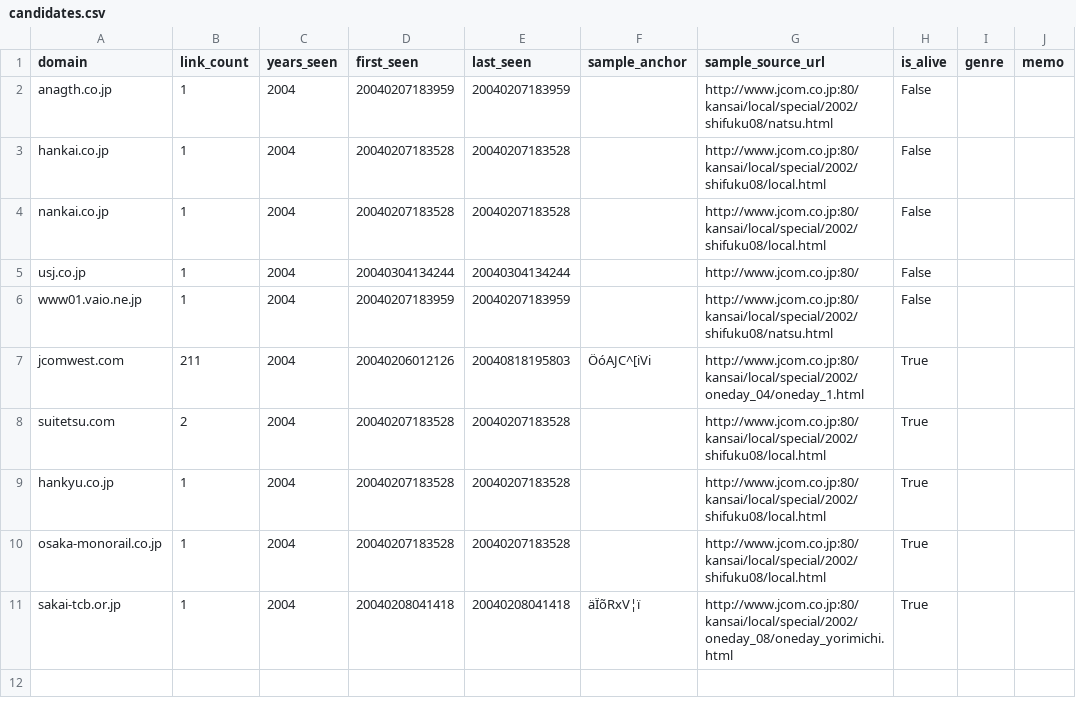
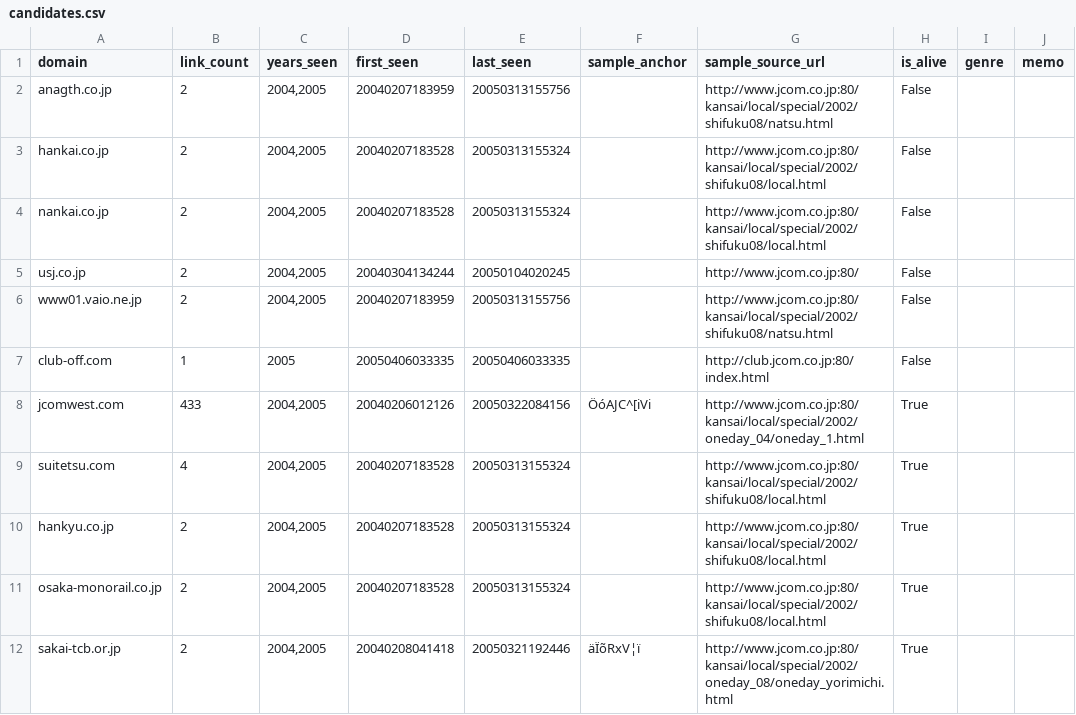
Before and after one commit to shiketa0403/shiketa0403, a CSV file: results/jcom.co.jp/candidates.csv, drawn as a sheet; addresses are those after the commit; the diff names each change by its address in the sheet, - before the commit and + after, or states it on an @@ line.

```diff
--- a/results/jcom.co.jp/candidates.csv
+++ b/results/jcom.co.jp/candidates.csv
-B2:B6 (link_count): 1
+B2:B6 (link_count): 2
-C2:C6 (years_seen): 2004
+C2:C6 (years_seen): 2004,2005
-E2 (last_seen): 20040207183959
+E2 (last_seen): 20050313155756
-E3:E4 (last_seen): 20040207183528
+E3:E4 (last_seen): 20050313155324
-E5 (last_seen): 20040304134244
+E5 (last_seen): 20050104020245
-E6 (last_seen): 20040207183959
+E6 (last_seen): 20050313155756
+row 7: club-off.com | 1 | 2005 | 20050406033335 | 20050406033335 |  | http://club.jcom.co.jp:80/index.html | False
-B8 (link_count): 211
+B8 (link_count): 433
-C8:C12 (years_seen): 2004
+C8:C12 (years_seen): 2004,2005
-E8 (last_seen): 20040818195803
+E8 (last_seen): 20050322084156
-B9 (link_count): 2
+B9 (link_count): 4
-E9:E11 (last_seen): 20040207183528
+E9:E11 (last_seen): 20050313155324
-B10:B12 (link_count): 1
+B10:B12 (link_count): 2
-E12 (last_seen): 20040208041418
+E12 (last_seen): 20050321192446
```
Also changed, not shown: 3 other files.
